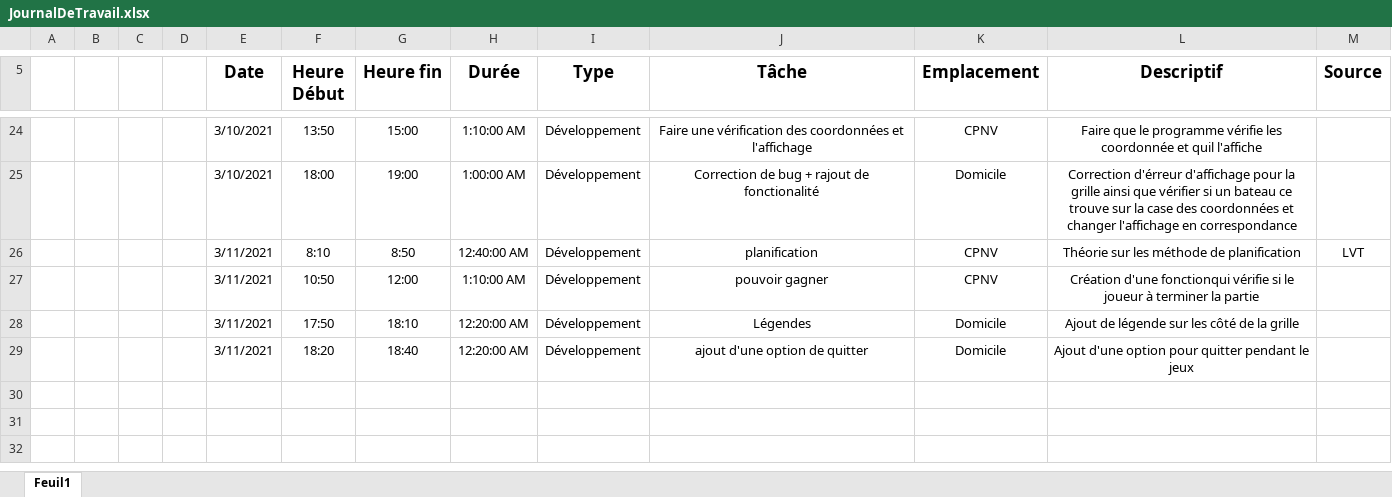
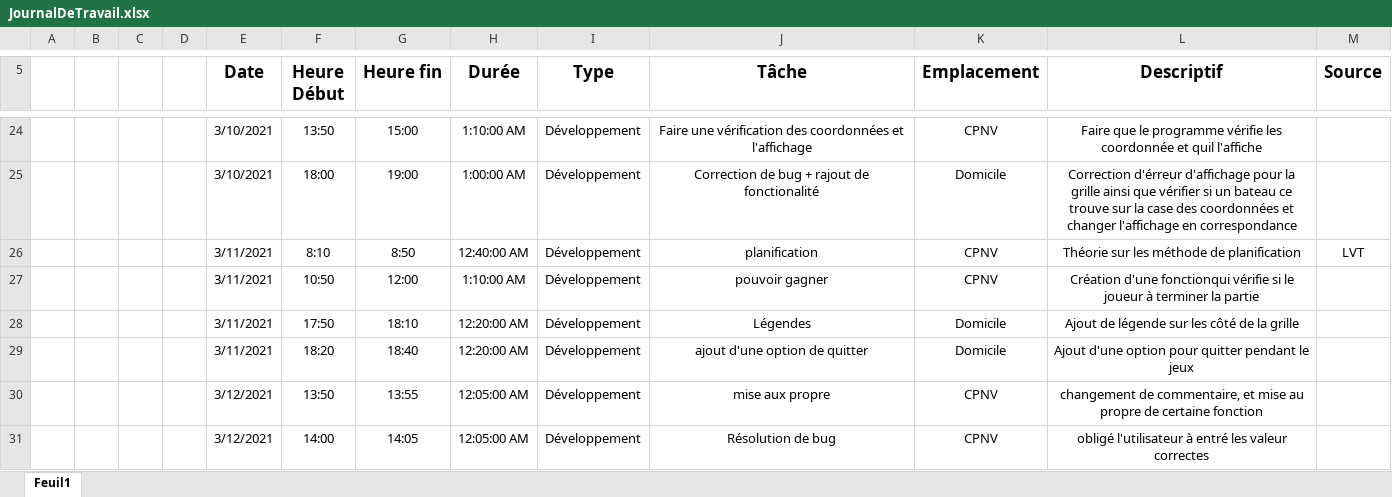
Before and after one commit to WalvieCPNV/BatailleNavale, an Excel workbook: Documentation/JournalDeTravail.xlsx, sheet Feuil1, drawn as a sheet; only a part is shown, gaps mark what is left out; values as stored, in another font and other column widths than the file's, no borders; table styles not drawn; the diff names each change by its address in the sheet, - before the commit and + after, or states it on an @@ line.

```diff
--- a/Documentation/JournalDeTravail.xlsx (sheet Feuil1)
+++ b/Documentation/JournalDeTravail.xlsx (sheet Feuil1)
+row 30:  |  |  |  | 3/12/2021 | 13:50 | 13:55 | 12:05:00 AM | Développement | mise aux propre | CPNV | changement de commentaire, et mise au propre de certaine fonction
+row 31:  |  |  |  | 3/12/2021 | 14:00 | 14:05 | 12:05:00 AM | Développement | Résolution de bug | CPNV | obligé l'utilisateur à entré les valeur correctes
```
Also changed, not shown: 2 other files.
